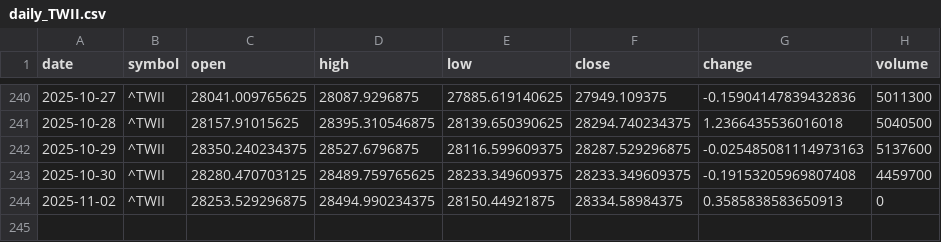
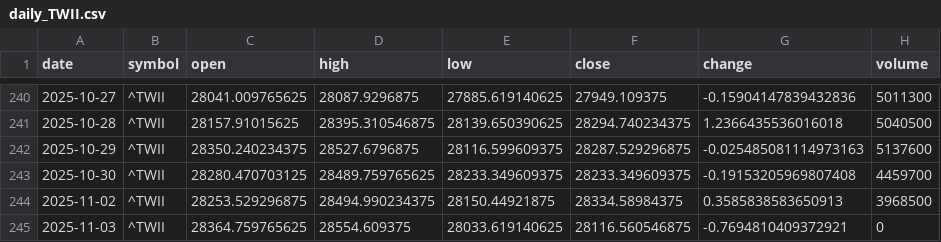
Before and after one commit to timhun/daily-podcast-stk, a CSV file: data/market/daily_TWII.csv, drawn as a sheet; only a part is shown, gaps mark what is left out.

```diff
--- a/data/market/daily_TWII.csv
+++ b/data/market/daily_TWII.csv
@@ -243,2 +243,3 @@ date,symbol,open,high,low,close,change,volume
 2025-10-30,^TWII,28280.470703125,28489.759765625,28233.349609375,28233.349609375,-0.19153205969807408,4459700
-2025-11-02,^TWII,28253.529296875,28494.990234375,28150.44921875,28334.58984375,0.3585838583650913,0
+2025-11-02,^TWII,28253.529296875,28494.990234375,28150.44921875,28334.58984375,0.3585838583650913,3968500
+2025-11-03,^TWII,28364.759765625,28554.609375,28033.619140625,28116.560546875,-0.7694810409372921,0
```
Also changed, not shown: data/market/daily_0050_TW.csv, data/market/daily_2330_TW.csv, 10 other files.
